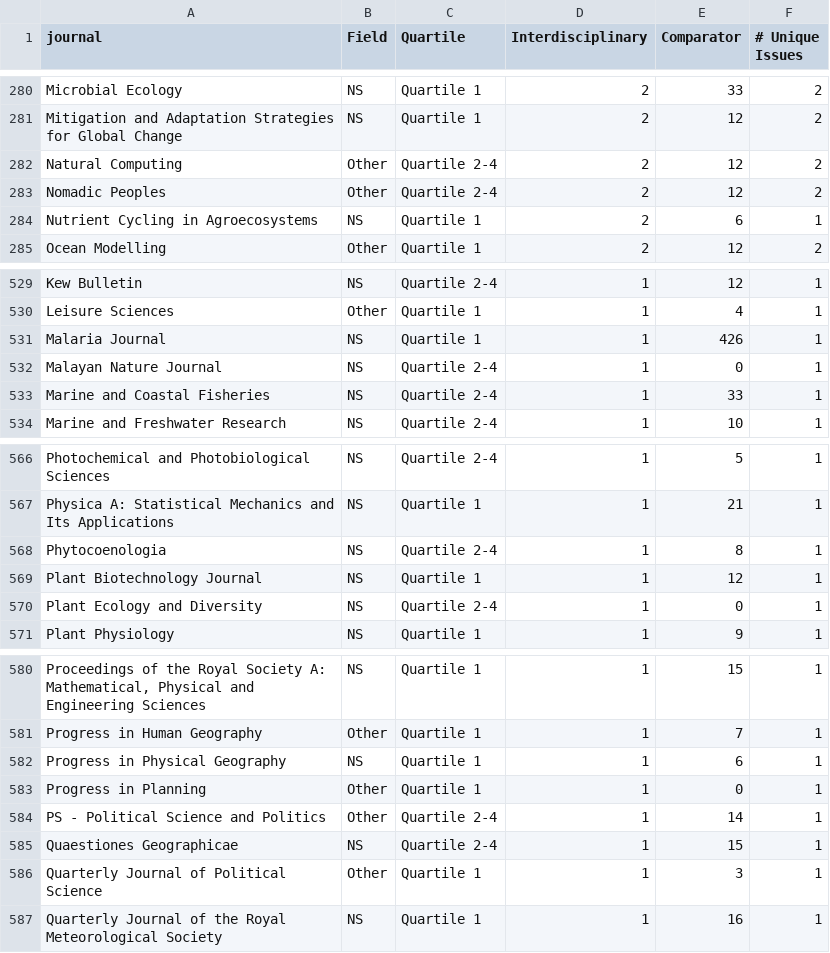
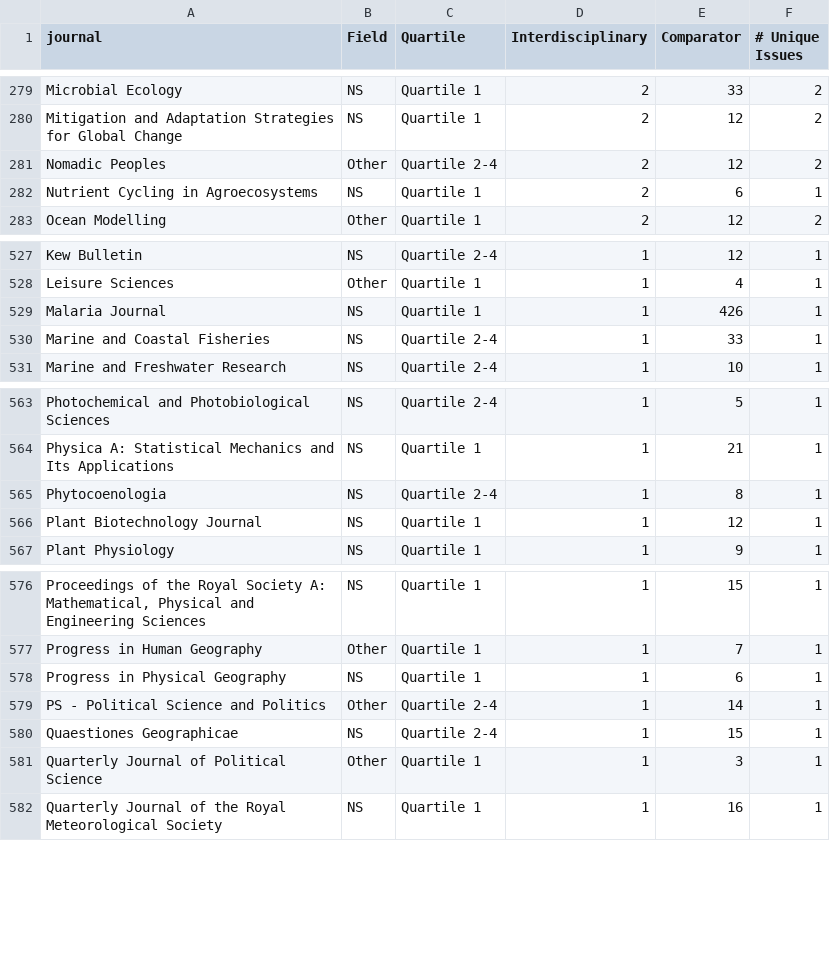
Before and after one commit to peihua-chen/high_quality_interdisciplinary_research, a CSV file: Scripts/Appendix_Table_1.csv, drawn as a sheet; only a part is shown, gaps mark what is left out; the diff covers the shown part only.

```diff
--- a/Scripts/Appendix_Table_1.csv
+++ b/Scripts/Appendix_Table_1.csv
@@ -281,3 +280,2 @@ Microbial Ecology,NS,Quartile 1,2,33,2
 Mitigation and Adaptation Strategies for Global Change,NS,Quartile 1,2,12,2
-Natural Computing,Other,Quartile 2-4,2,12,2
 Nomadic Peoples,Other,Quartile 2-4,2,12,2
@@ -531,3 +529,2 @@ Leisure Sciences,Other,Quartile 1,1,4,1
 Malaria Journal,NS,Quartile 1,1,426,1
-Malayan Nature Journal,NS,Quartile 2-4,1,0,1
 Marine and Coastal Fisheries,NS,Quartile 2-4,1,33,1
@@ -569,3 +566,2 @@ Phytocoenologia,NS,Quartile 2-4,1,8,1
 Plant Biotechnology Journal,NS,Quartile 1,1,12,1
-Plant Ecology and Diversity,NS,Quartile 2-4,1,0,1
 Plant Physiology,NS,Quartile 1,1,9,1
@@ -582,3 +578,2 @@ Progress in Human Geography,Other,Quartile 1,1,7,1
 Progress in Physical Geography,NS,Quartile 1,1,6,1
-Progress in Planning,Other,Quartile 1,1,0,1
 PS - Political Science and Politics,Other,Quartile 2-4,1,14,1
```
Also changed, not shown: 6 added rows and 7 removed rows elsewhere in this file, 1 other file.
